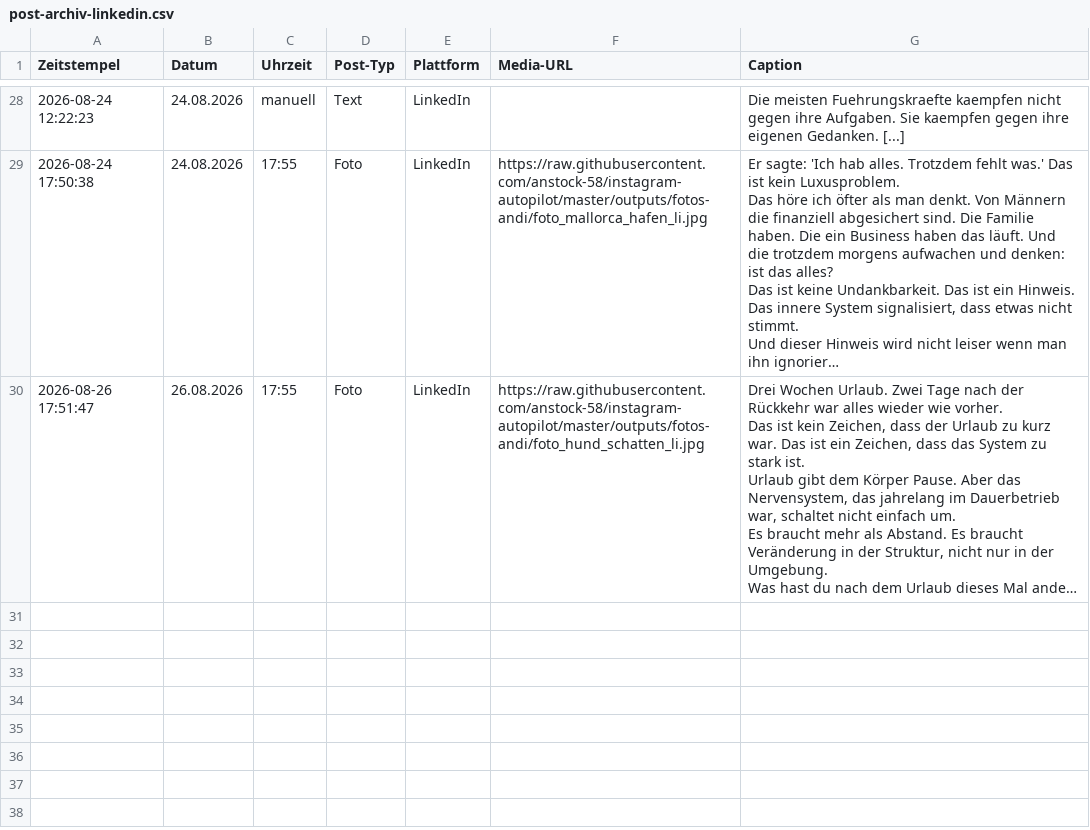
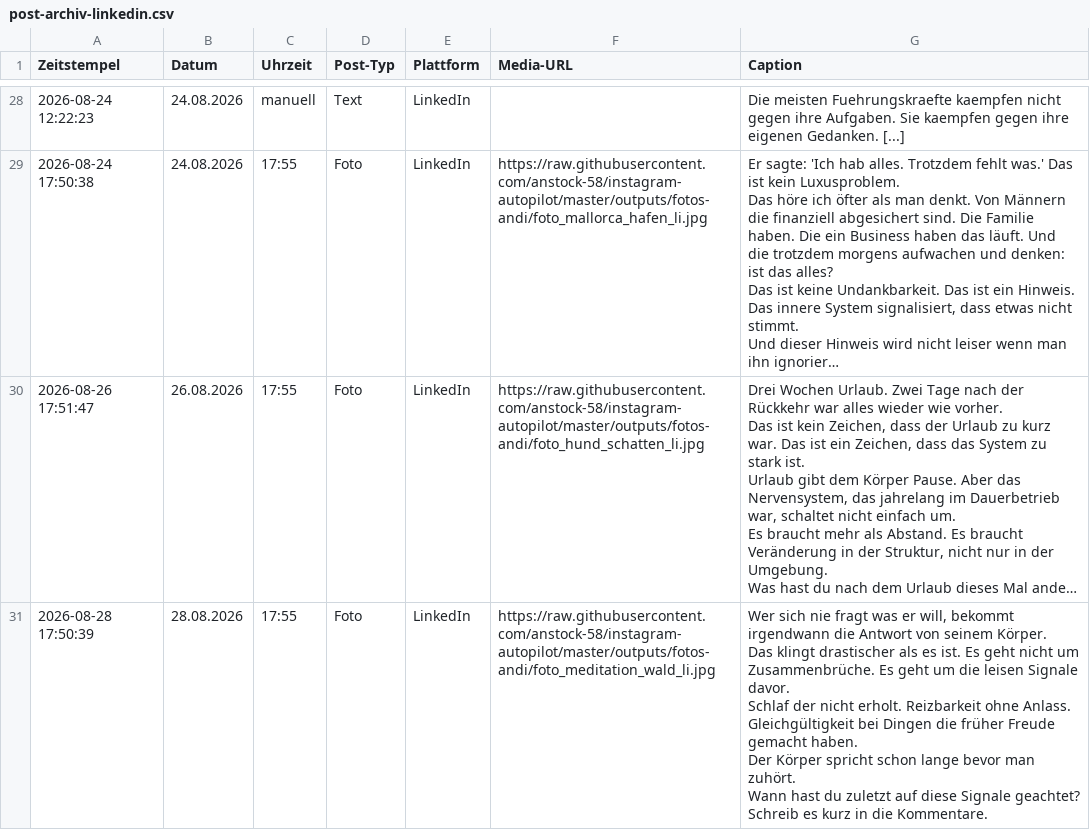
Before and after one commit to anstock-58/instagram-autopilot, a CSV file: outputs/post-archiv-linkedin.csv, drawn as a sheet; only a part is shown, gaps mark what is left out; long unchanged cells end in …; ↵ is a line break in a cell; the diff names each change by its address in the sheet, - before the commit and + after, or states it on an @@ line.

Commit message:
Auto: LinkedIn Posts gepostet 28.08.2026

```diff
--- a/outputs/post-archiv-linkedin.csv
+++ b/outputs/post-archiv-linkedin.csv
+row 31: 2026-08-28 17:50:39 | 28.08.2026 | 17:55 | Foto | LinkedIn | https://raw.githubusercontent.com/anstock-58/instagram-autopilot/master/outputs/fotos-andi/foto_meditation_wald_li.jpg | Wer sich nie fragt was er will, bekommt irgendwann die Antwort von seinem Körper. ↵ Das klingt drastischer als es ist. Es geht nicht um Zusammenbrüche. Es geht um die leisen Signale davor. ↵ Schlaf der nicht erholt. Reizbarkeit ohne Anlass. Gleichgültigkeit bei Dingen die früher Freude gemacht haben. ↵ Der Körper spricht schon lange bevor man zuhört. ↵ Wann hast du zuletzt auf diese Signale geachtet? Schreib es kurz in die Kommentare.
```
Also changed, not shown: outputs/contentplan_linkedin_august_v1.csv, 2 other files.
